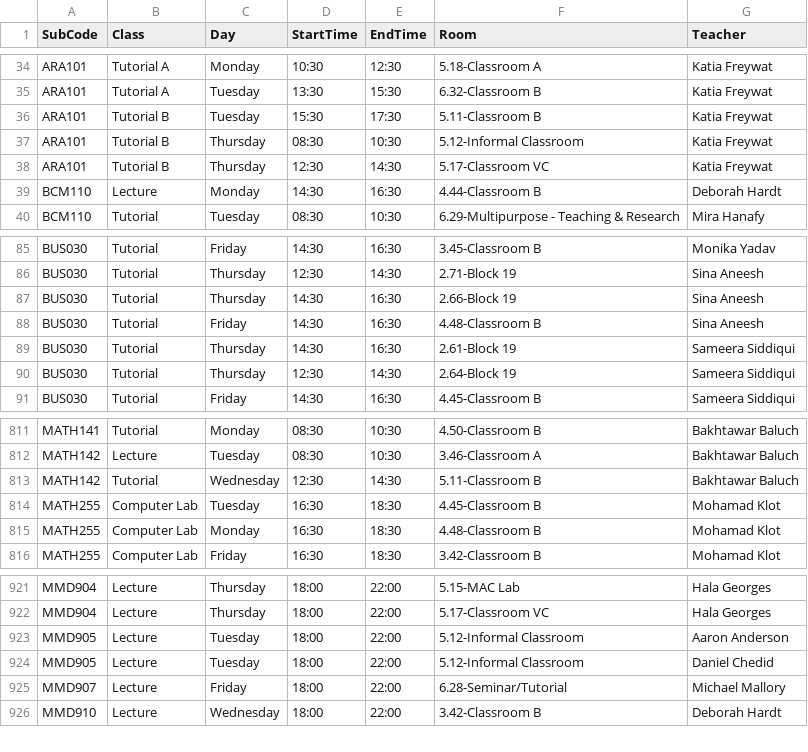
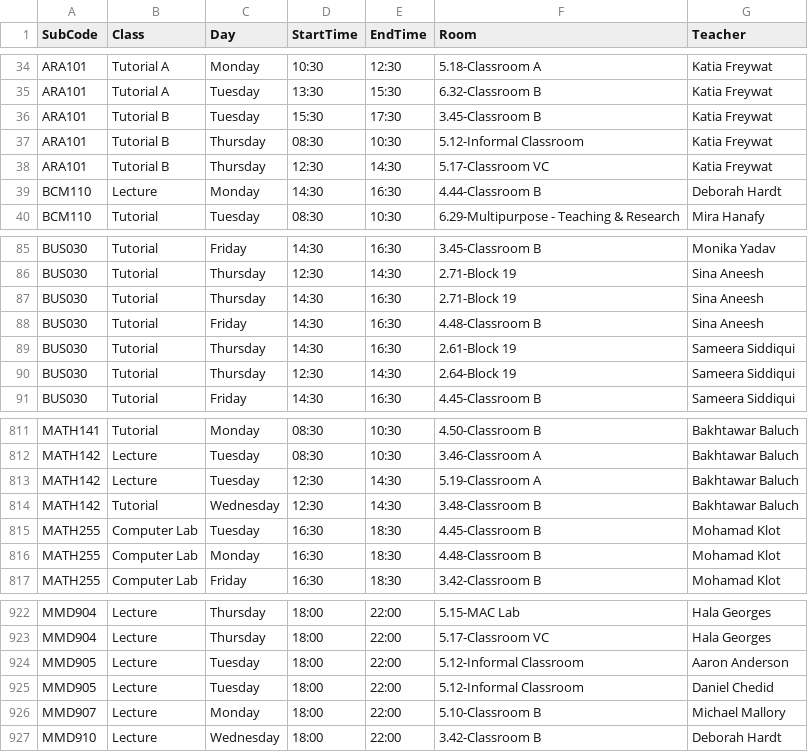
Before and after one commit to tahayparker/vaila, a CSV file: public/classes.csv, drawn as a sheet; only a part is shown, gaps mark what is left out.

Commit message:
Update timetable CSV and professor schedule JSON [skip ci]

```diff
--- a/public/classes.csv
+++ b/public/classes.csv
@@ -35,3 +35,3 @@ ARA101,Tutorial A,Monday,10:30,12:30,5.18-Classroom A,Katia Freywat
 ARA101,Tutorial A,Tuesday,13:30,15:30,6.32-Classroom B,Katia Freywat
-ARA101,Tutorial B,Tuesday,15:30,17:30,5.11-Classroom B,Katia Freywat
+ARA101,Tutorial B,Tuesday,15:30,17:30,3.45-Classroom B,Katia Freywat
 ARA101,Tutorial B,Thursday,08:30,10:30,5.12-Informal Classroom,Katia Freywat
@@ -86,3 +86,3 @@ BUS030,Tutorial,Friday,14:30,16:30,3.45-Classroom B,Monika Yadav
 BUS030,Tutorial,Thursday,12:30,14:30,2.71-Block 19,Sina Aneesh
-BUS030,Tutorial,Thursday,14:30,16:30,2.66-Block 19,Sina Aneesh
+BUS030,Tutorial,Thursday,14:30,16:30,2.71-Block 19,Sina Aneesh
 BUS030,Tutorial,Friday,14:30,16:30,4.48-Classroom B,Sina Aneesh
@@ -812,3 +812,4 @@ MATH141,Tutorial,Monday,08:30,10:30,4.50-Classroom B,Bakhtawar Baluch
 MATH142,Lecture,Tuesday,08:30,10:30,3.46-Classroom A,Bakhtawar Baluch
-MATH142,Tutorial,Wednesday,12:30,14:30,5.11-Classroom B,Bakhtawar Baluch
+MATH142,Lecture,Tuesday,12:30,14:30,5.19-Classroom A,Bakhtawar Baluch
+MATH142,Tutorial,Wednesday,12:30,14:30,3.48-Classroom B,Bakhtawar Baluch
 MATH255,Computer Lab,Tuesday,16:30,18:30,4.45-Classroom B,Mohamad Klot
@@ -924,3 +925,3 @@ MMD905,Lecture,Tuesday,18:00,22:00,5.12-Informal Classroom,Aaron Anderson
 MMD905,Lecture,Tuesday,18:00,22:00,5.12-Informal Classroom,Daniel Chedid
-MMD907,Lecture,Friday,18:00,22:00,6.28-Seminar/Tutorial,Michael Mallory
+MMD907,Lecture,Monday,18:00,22:00,5.10-Classroom B,Michael Mallory
 MMD910,Lecture,Wednesday,18:00,22:00,3.42-Classroom B,Deborah Hardt
```
